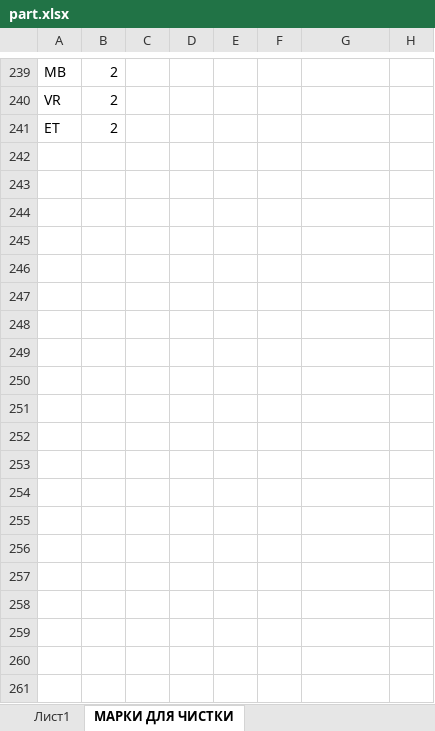
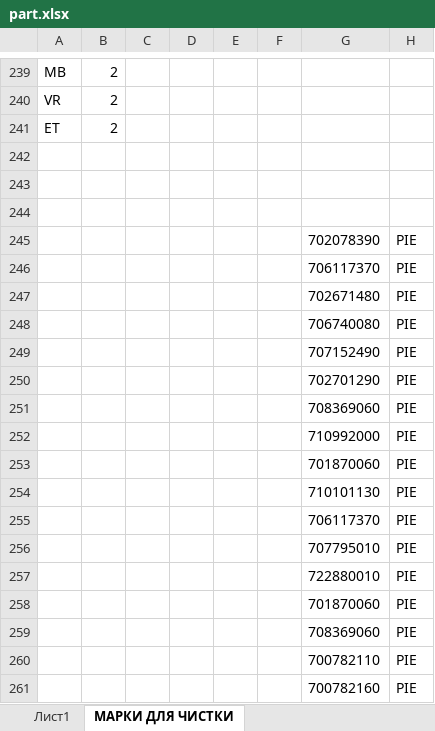
Before and after one commit to Mizx01/car_parts_script, an Excel workbook: part.xlsx, sheet МАРКИ ДЛЯ ЧИСТКИ, drawn as a sheet; only a part is shown, gaps mark what is left out; values as stored, in another font and other column widths than the file's, no borders; the diff names each change by its address in the sheet, - before the commit and + after, or states it on an @@ line.

Commit message:
update car-parts-script-PART

```diff
--- a/part.xlsx (sheet МАРКИ ДЛЯ ЧИСТКИ)
+++ b/part.xlsx (sheet МАРКИ ДЛЯ ЧИСТКИ)
+row 242: (empty)
+row 243: (empty)
+row 244: (empty)
+row 245:  |  |  |  |  |  | 702078390 | PIE
+row 246:  |  |  |  |  |  | 706117370 | PIE
+row 247:  |  |  |  |  |  | 702671480 | PIE
+row 248:  |  |  |  |  |  | 706740080 | PIE
+row 249:  |  |  |  |  |  | 707152490 | PIE
+row 250:  |  |  |  |  |  | 702701290 | PIE
+row 251:  |  |  |  |  |  | 708369060 | PIE
+row 252:  |  |  |  |  |  | 710992000 | PIE
+row 253:  |  |  |  |  |  | 701870060 | PIE
+row 254:  |  |  |  |  |  | 710101130 | PIE
+row 255:  |  |  |  |  |  | 706117370 | PIE
+row 256:  |  |  |  |  |  | 707795010 | PIE
+row 257:  |  |  |  |  |  | 722880010 | PIE
+row 258:  |  |  |  |  |  | 701870060 | PIE
+row 259:  |  |  |  |  |  | 708369060 | PIE
+row 260:  |  |  |  |  |  | 700782110 | PIE
+row 261:  |  |  |  |  |  | 700782160 | PIE
```
Also changed, not shown: sheet Лист1, 3 other files.
